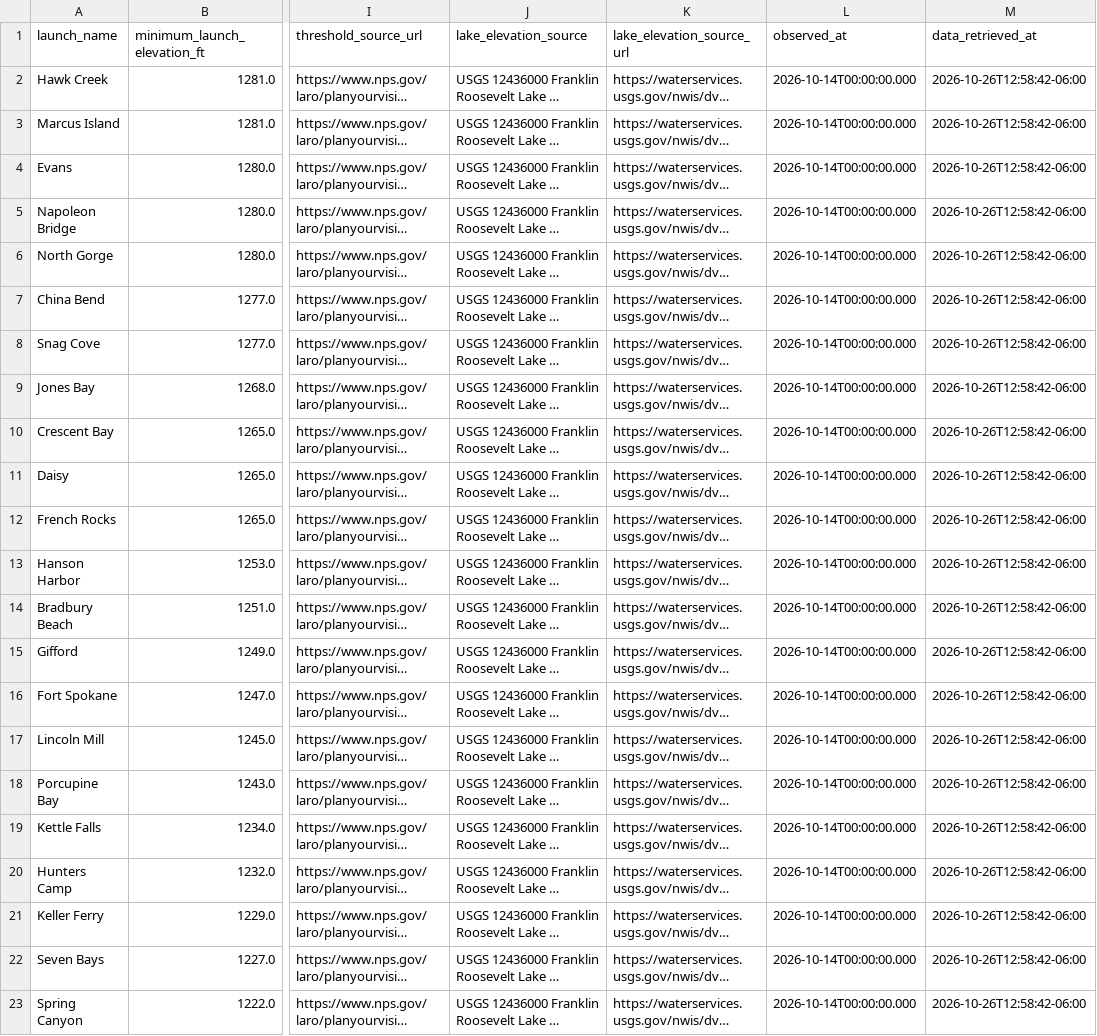
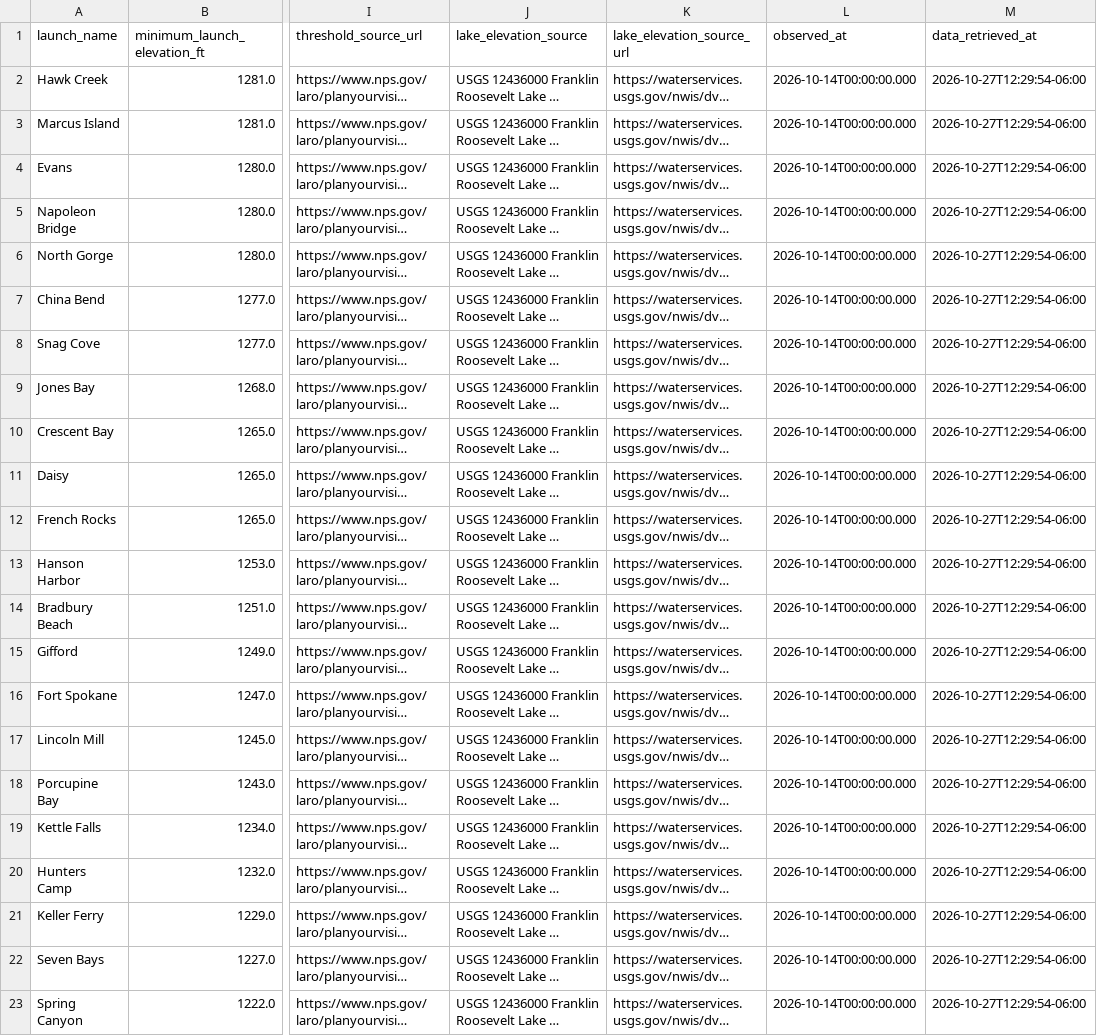
Before and after one commit to JustAppTools/regional-recreation-launchability-dashboard, a CSV file: data/processed/launch_status.csv, drawn as a sheet; only a part is shown, gaps mark what is left out; long unchanged cells end in …; the diff names each change by its address in the sheet, - before the commit and + after, or states it on an @@ line.

```diff
--- a/data/processed/launch_status.csv
+++ b/data/processed/launch_status.csv
-M2:M23 (data_retrieved_at): 2026-10-26T12:58:42-06:00
+M2:M23 (data_retrieved_at): 2026-10-27T12:29:54-06:00
```
Also changed, not shown: data/raw/lake_elevation.csv, 5 other files.
